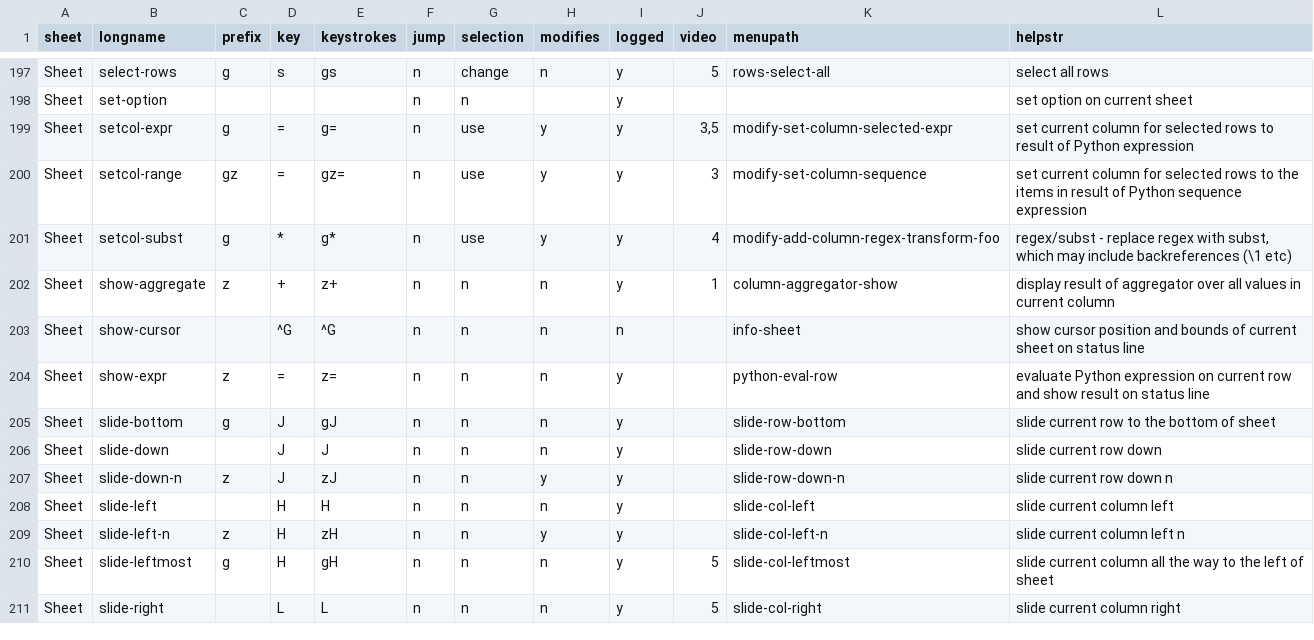
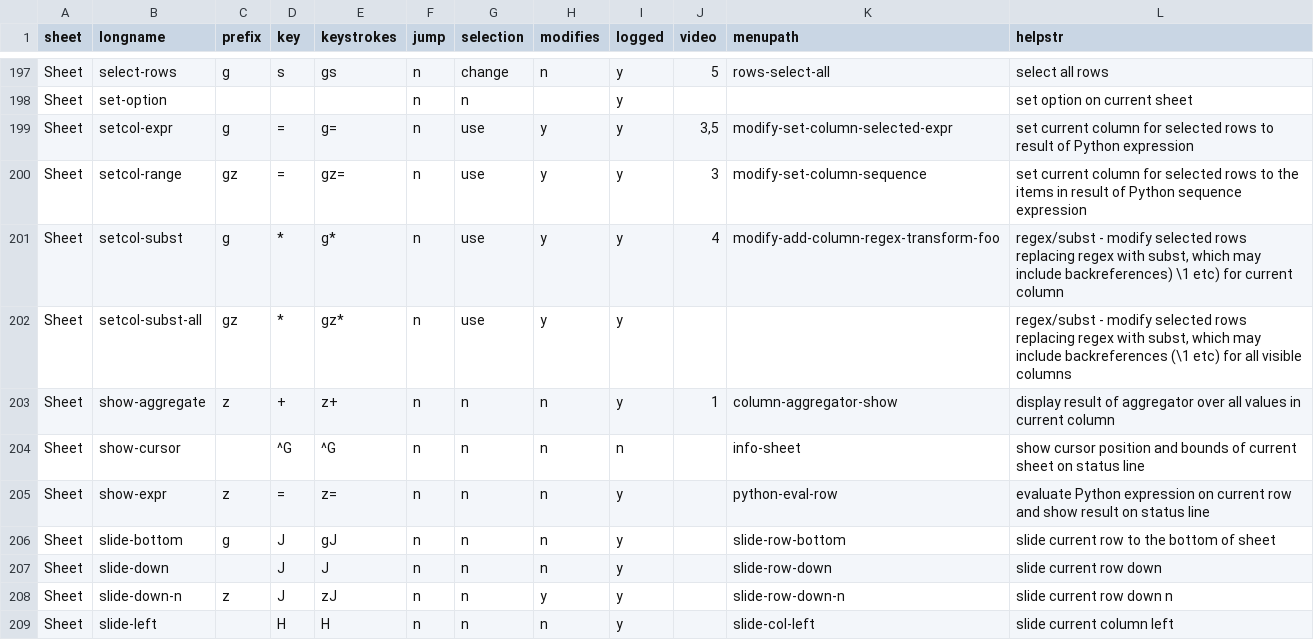
Before and after one commit to saulpw/visidata, a TSV file: visidata/commands.tsv, drawn as a sheet; only a part is shown, gaps mark what is left out; the shorter side is filled out with more unchanged rows.

Commit message:
[setcol-subst] add gz* to docs and CHANGELOG.

```diff
--- a/visidata/commands.tsv
+++ b/visidata/commands.tsv
@@ -200,3 +200,4 @@ Sheet	setcol-expr	g	=	g=	n	use	y	y	3,5	modify-set-column-selected-expr	set curre
 Sheet	setcol-range	gz	=	gz=	n	use	y	y	3	modify-set-column-sequence	set current column for selected rows to the items in result of Python sequence expression
-Sheet	setcol-subst	g	*	g*	n	use	y	y	4	modify-add-column-regex-transform-foo	regex/subst - replace regex with subst, which may include backreferences (\1 etc)
+Sheet	setcol-subst	g	*	g*	n	use	y	y	4	modify-add-column-regex-transform-foo	regex/subst - modify selected rows replacing regex with subst, which may include backreferences) \1 etc) for current column
+Sheet	setcol-subst-all	gz	*	gz*	n	use	y	y			regex/subst - modify selected rows replacing regex with subst, which may include backreferences (\1 etc) for all visible columns
 Sheet	show-aggregate	z	+	z+	n	n	n	y	1	column-aggregator-show	display result of aggregator over all values in current column
```
Also changed, not shown: 2 other files.
